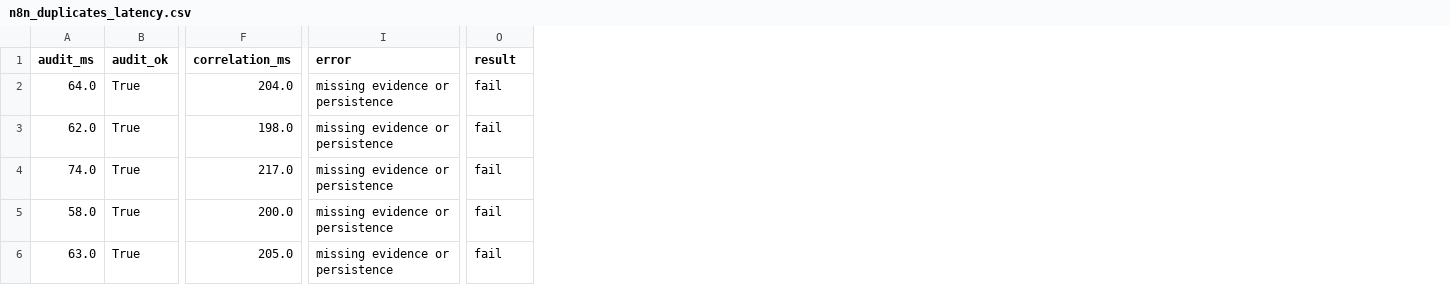
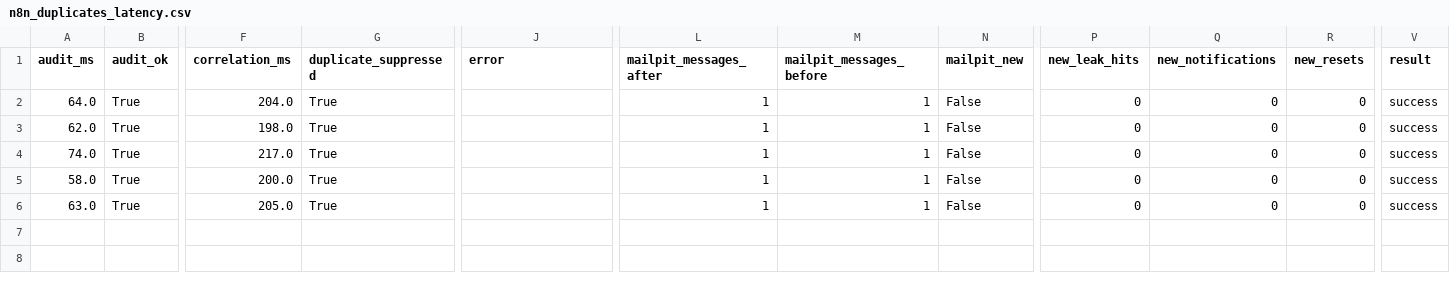
Before and after one commit to dejerbakers30/Sistema_RadarCredencialesComprometidas, a CSV file: experiments/results/n8n_duplicates_latency.csv, drawn as a sheet; only a part is shown, gaps mark what is left out; addresses are those after the commit; the diff names each change by its address in the sheet, - before the commit and + after, or states it on an @@ line.

Commit message:
feat: n8n duplicates, validando resultados

```diff
--- a/experiments/results/n8n_duplicates_latency.csv
+++ b/experiments/results/n8n_duplicates_latency.csv
+column G (duplicate_suppressed), rows 2-6: all True
+column L (mailpit_messages_after), rows 2-6: all 1
+column M (mailpit_messages_before), rows 2-6: all 1
+column N (mailpit_new), rows 2-6: all False
+column P (new_leak_hits), rows 2-6: all 0
+column Q (new_notifications), rows 2-6: all 0
+column R (new_resets), rows 2-6: all 0
-J2:J6 (error): missing evidence or persistence
+J2:J6 (error): (empty)
-V2:V6 (result): fail
+V2:V6 (result): success
```
Also changed, not shown: 5 other files.
